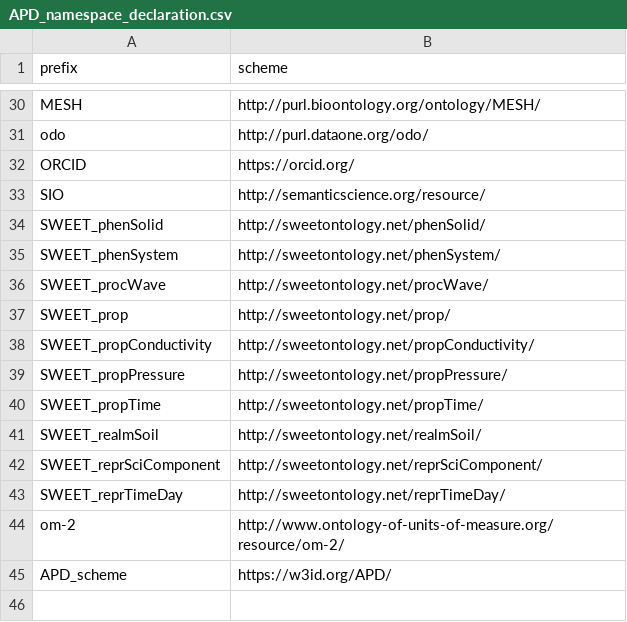
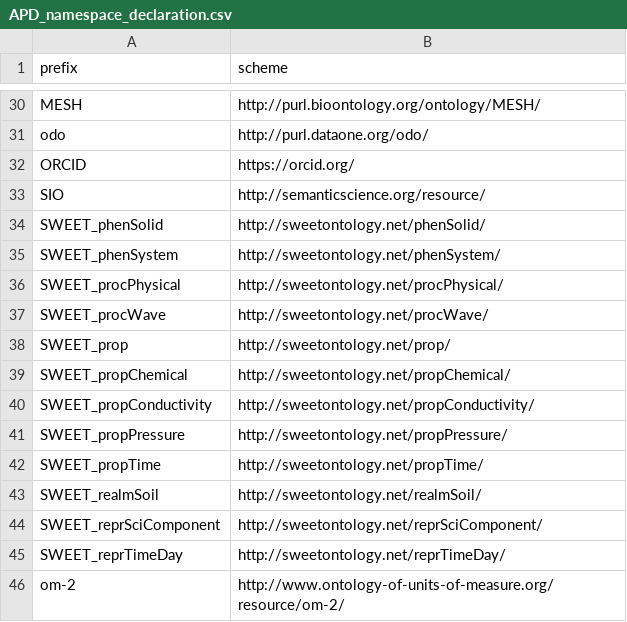
Before and after one commit to traitecoevo/APD, a CSV file: data/APD_namespace_declaration.csv, drawn as a sheet; only a part is shown, gaps mark what is left out; the shorter side is filled out with more unchanged rows.

```diff
--- a/data/APD_namespace_declaration.csv
+++ b/data/APD_namespace_declaration.csv
@@ -35,4 +35,6 @@ SWEET_phenSolid,http://sweetontology.net/phenSolid/
 SWEET_phenSystem,http://sweetontology.net/phenSystem/
+SWEET_procPhysical,http://sweetontology.net/procPhysical/
 SWEET_procWave,http://sweetontology.net/procWave/
 SWEET_prop,http://sweetontology.net/prop/
+SWEET_propChemical,http://sweetontology.net/propChemical/
 SWEET_propConductivity,http://sweetontology.net/propConductivity/
```
Also changed, not shown: data/APD_glossary.csv, data/APD_references.csv, 19 other files.
